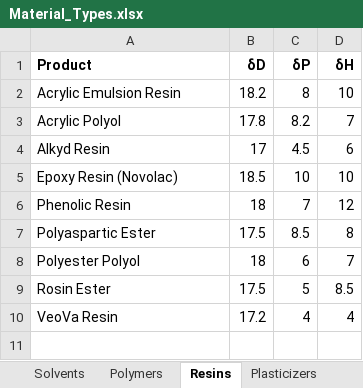
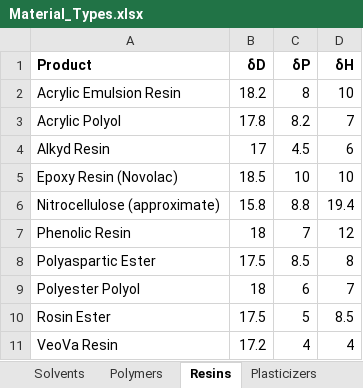
Before and after one commit to SamMorell/HSP, an Excel workbook: data/target_materials/Material_Types.xlsx, sheet Resins, drawn as a sheet; values as stored, in another font and other column widths than the file's, no borders; the diff names each change by its address in the sheet, - before the commit and + after, or states it on an @@ line.

Commit message:
Updated target_materials\Material_Types with Nitrocellulose HSP values.

```diff
--- a/data/target_materials/Material_Types.xlsx (sheet Resins)
+++ b/data/target_materials/Material_Types.xlsx (sheet Resins)
+row 6: Nitrocellulose (approximate) | 15.8 | 8.8 | 19.4
```
